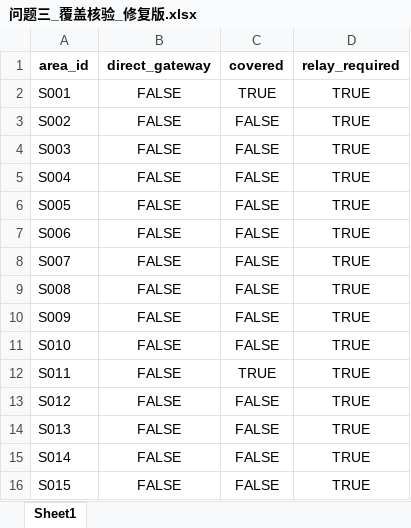
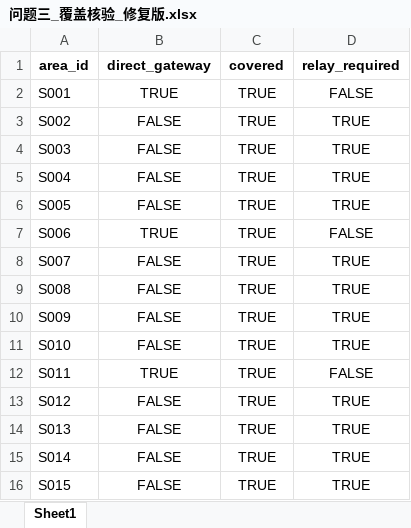
Before and after one commit to shh-voot/set, an Excel workbook: 结果/问题三_覆盖核验_修复版.xlsx, sheet Sheet1, drawn as a sheet; values as stored, in another font and other column widths than the file's, no borders; the diff names each change by its address in the sheet, - before the commit and + after, or states it on an @@ line.

```diff
--- a/结果/问题三_覆盖核验_修复版.xlsx (sheet Sheet1)
+++ b/结果/问题三_覆盖核验_修复版.xlsx (sheet Sheet1)
-B2 (direct_gateway): FALSE
+B2 (direct_gateway): TRUE
-D2 (relay_required): TRUE
+D2 (relay_required): FALSE
-C3:C11 (covered): FALSE
+C3:C11 (covered): TRUE
-B7 (direct_gateway): FALSE
+B7 (direct_gateway): TRUE
-D7 (relay_required): TRUE
+D7 (relay_required): FALSE
-B12 (direct_gateway): FALSE
+B12 (direct_gateway): TRUE
-D12 (relay_required): TRUE
+D12 (relay_required): FALSE
-C13:C16 (covered): FALSE
+C13:C16 (covered): TRUE
```
Also changed, not shown: 结果/问题三_中继部署方案_修复版.xlsx, 结果/问题三_运输调度_修复版.xlsx, 7 other files.
